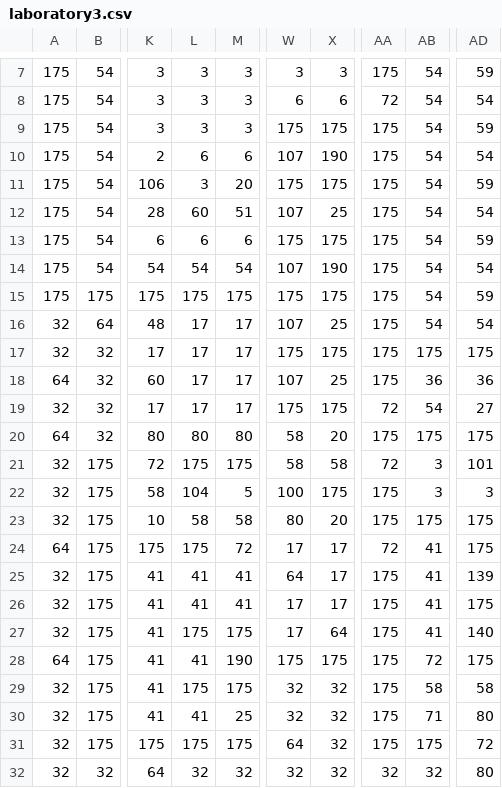
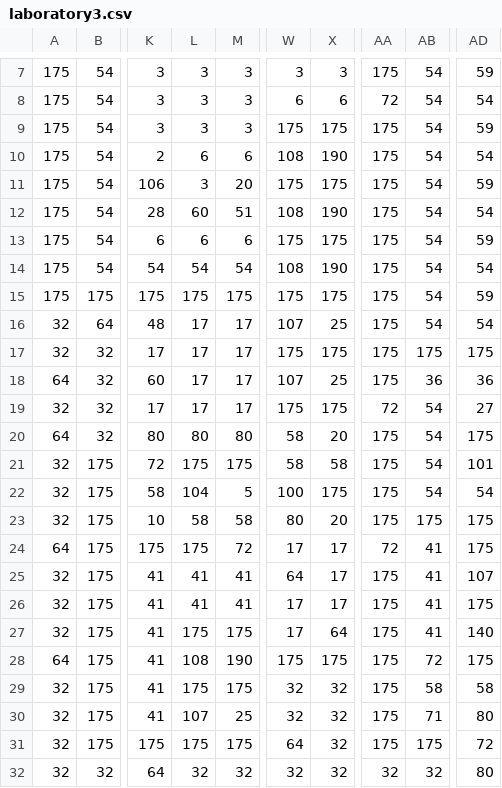
Before and after one commit to zxwanderer/zx-engine, a CSV file: data/graph/laboratory3.csv, drawn as a sheet; only a part is shown, gaps mark what is left out; the diff names each change by its address in the sheet, - before the commit and + after, or states it on an @@ line.

```diff
--- a/data/graph/laboratory3.csv
+++ b/data/graph/laboratory3.csv
-W10: 107
+W10: 108
-W12: 107
+W12: 108
-X12: 25
+X12: 190
-W14: 107
+W14: 108
-AB20: 175
+AB20: 54
-AA21: 72
+AA21: 175
-AB21:AB22: 3
+AB21:AB22: 54
-AD22: 3
+AD22: 54
-AD25: 139
+AD25: 107
-L28: 41
+L28: 108
-L30: 41
+L30: 107
```
Also changed, not shown: 5 other files.
